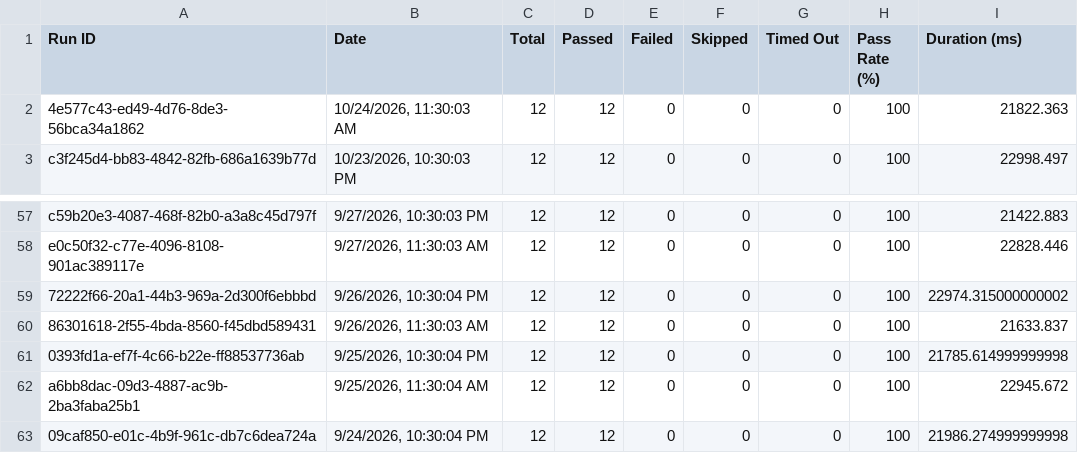
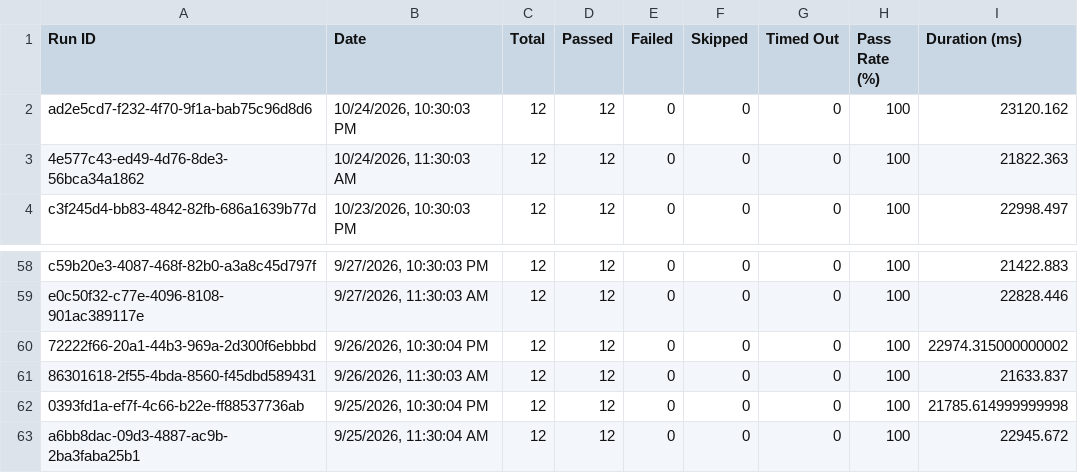
Before and after one commit to Shunyalabsai/asksam-automation, a CSV file: docs/exports/all-runs-summary.csv, drawn as a sheet; only a part is shown, gaps mark what is left out; removed rows and columns are numbered as before the commit, all else as after; the diff names each change by its address in the sheet, - before the commit and + after, or states it on an @@ line.

```diff
--- a/docs/exports/all-runs-summary.csv
+++ b/docs/exports/all-runs-summary.csv
+row 2: ad2e5cd7-f232-4f70-9f1a-bab75c96d8d6 | 10/24/2026, 10:30:03 PM | 12 | 12 | 0 | 0 | 0 | 100 | 23120.162
-row 63: 09caf850-e01c-4b9f-961c-db7c6dea724a | 9/24/2026, 10:30:04 PM | 12 | 12 | 0 | 0 | 0 | 100 | 21986.274999999998
```
Also changed, not shown: docs/exports/current-run.csv, 14 other files.
